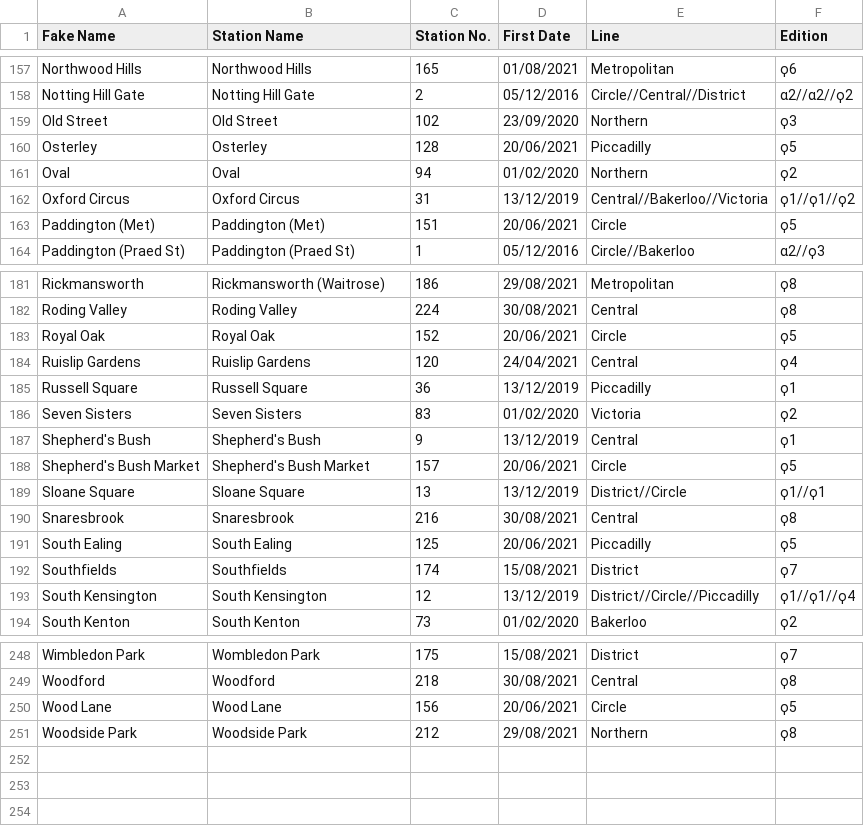
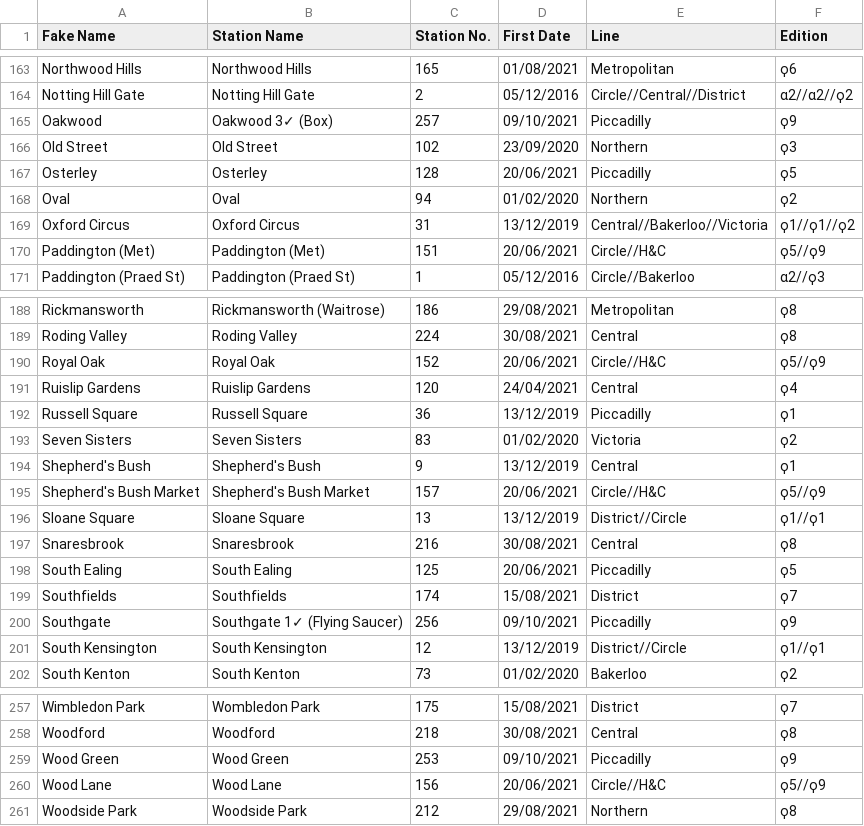
Before and after one commit to NuttyTrains/NuttyTrains.github.io, a CSV file: data/tube.csv, drawn as a sheet; only a part is shown, gaps mark what is left out; the diff covers the shown part only.

Commit message:
Commiting from Huxley for the first time in months

```diff
--- a/data/tube.csv
+++ b/data/tube.csv
@@ -158,2 +164,3 @@ Northwood Hills,Northwood Hills,165,01/08/2021,Metropolitan,ϙ6
 Notting Hill Gate,Notting Hill Gate,2,05/12/2016,Circle//Central//District,α2//α2//ϙ2
+Oakwood,Oakwood 3✓ (Box),257,09/10/2021,Piccadilly,ϙ9
 Old Street,Old Street,102,23/09/2020,Northern,ϙ3
@@ -162,3 +169,3 @@ Oval,Oval,94,01/02/2020,Northern,ϙ2
 Oxford Circus,Oxford Circus,31,13/12/2019,Central//Bakerloo//Victoria,ϙ1//ϙ1//ϙ2
-Paddington (Met),Paddington (Met),151,20/06/2021,Circle,ϙ5
+Paddington (Met),Paddington (Met),151,20/06/2021,Circle//H&C,ϙ5//ϙ9
 Paddington (Praed St),Paddington (Praed St),1,05/12/2016,Circle//Bakerloo,α2//ϙ3
@@ -182,3 +189,3 @@ Rickmansworth,Rickmansworth (Waitrose),186,29/08/2021,Metropolitan,ϙ8
 Roding Valley,Roding Valley,224,30/08/2021,Central,ϙ8
-Royal Oak,Royal Oak,152,20/06/2021,Circle,ϙ5
+Royal Oak,Royal Oak,152,20/06/2021,Circle//H&C,ϙ5//ϙ9
 Ruislip Gardens,Ruislip Gardens,120,24/04/2021,Central,ϙ4
@@ -187,3 +194,3 @@ Seven Sisters,Seven Sisters,83,01/02/2020,Victoria,ϙ2
 Shepherd's Bush,Shepherd's Bush,9,13/12/2019,Central,ϙ1
-Shepherd's Bush Market,Shepherd's Bush Market,157,20/06/2021,Circle,ϙ5
+Shepherd's Bush Market,Shepherd's Bush Market,157,20/06/2021,Circle//H&C,ϙ5//ϙ9
 Sloane Square,Sloane Square,13,13/12/2019,District//Circle,ϙ1//ϙ1
@@ -192,3 +199,4 @@ South Ealing,South Ealing,125,20/06/2021,Piccadilly,ϙ5
 Southfields,Southfields,174,15/08/2021,District,ϙ7
-South Kensington,South Kensington,12,13/12/2019,District//Circle//Piccadilly,ϙ1//ϙ1//ϙ4
+Southgate,Southgate 1✓ (Flying Saucer),256,09/10/2021,Piccadilly,ϙ9
+South Kensington,South Kensington,12,13/12/2019,District//Circle,ϙ1//ϙ1
 South Kenton,South Kenton,73,01/02/2020,Bakerloo,ϙ2
@@ -249,3 +258,4 @@ Wimbledon Park,Wombledon Park,175,15/08/2021,District,ϙ7
 Woodford,Woodford,218,30/08/2021,Central,ϙ8
-Wood Lane,Wood Lane,156,20/06/2021,Circle,ϙ5
+Wood Green,Wood Green,253,09/10/2021,Piccadilly,ϙ9
+Wood Lane,Wood Lane,156,20/06/2021,Circle//H&C,ϙ5//ϙ9
 Woodside Park,Woodside Park,212,29/08/2021,Northern,ϙ8
```
Also changed, not shown: 7 added rows and 10 edited cells elsewhere in this file.
